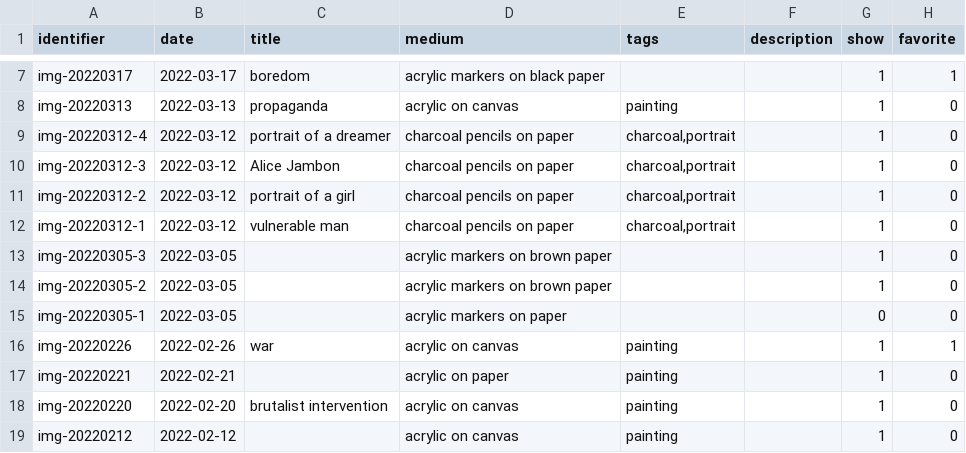
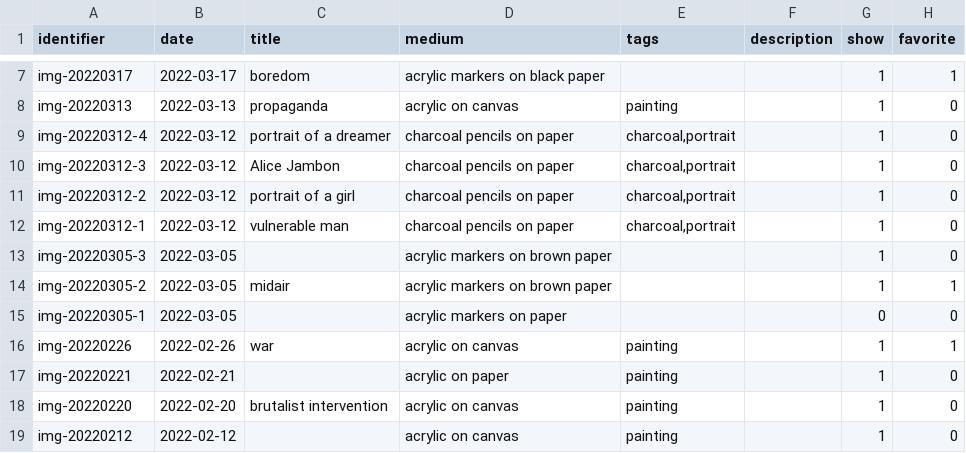
Before and after one commit to mjambon/blog, a CSV file: src/gallery/data.csv, drawn as a sheet; only a part is shown, gaps mark what is left out.

Commit message:
Add title to artwork

```diff
--- a/src/gallery/data.csv
+++ b/src/gallery/data.csv
@@ -13,3 +13,3 @@ img-20220312-1,2022-03-12,vulnerable man,charcoal pencils on paper,"charcoal,por
 img-20220305-3,2022-03-05,,acrylic markers on brown paper,,,1,0
-img-20220305-2,2022-03-05,,acrylic markers on brown paper,,,1,0
+img-20220305-2,2022-03-05,midair,acrylic markers on brown paper,,,1,1
 img-20220305-1,2022-03-05,,acrylic markers on paper,,,0,0
```
Also changed, not shown: 2 other files.
